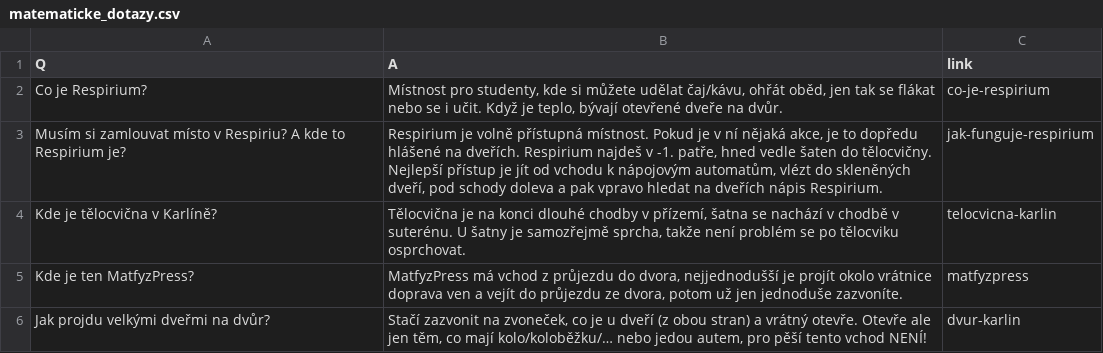
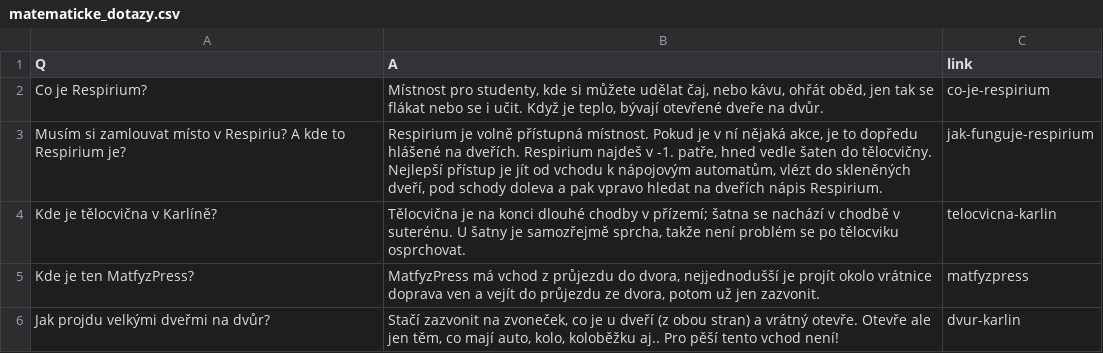
Before and after one commit to mff-skas/matfyzFAQ, a CSV file: questions_answers/matematicke_dotazy.csv, drawn as a sheet.

```diff
--- a/questions_answers/matematicke_dotazy.csv
+++ b/questions_answers/matematicke_dotazy.csv
@@ -1,6 +1,6 @@
 "Q","A","link"
-"Co je Respirium?","Místnost pro studenty, kde si můžete udělat čaj/kávu, ohřát oběd, jen tak se flákat nebo se i učit. Když je teplo, bývají otevřené dveře na dvůr.","co-je-respirium"
+"Co je Respirium?","Místnost pro studenty, kde si můžete udělat čaj, nebo kávu, ohřát oběd, jen tak se flákat nebo se i učit. Když je teplo, bývají otevřené dveře na dvůr.","co-je-respirium"
 "Musím si zamlouvat místo v Respiriu? A kde to Respirium je?","Respirium je volně přístupná místnost. Pokud je v ní nějaká akce, je to dopředu hlášené na dveřích. Respirium najdeš v -1. patře, hned vedle šaten do tělocvičny. Nejlepší přístup je jít od vchodu k nápojovým automatům, vlézt do skleněných dveří, pod schody doleva a pak vpravo hledat na dveřích nápis Respirium.","jak-funguje-respirium"
-"Kde je tělocvična v Karlíně?","Tělocvična je na konci dlouhé chodby v přízemí, šatna se nachází v chodbě v suterénu. U šatny je samozřejmě sprcha, takže není problém se po tělocviku osprchovat.","telocvicna-karlin"
-"Kde je ten MatfyzPress?","MatfyzPress má vchod z průjezdu do dvora, nejjednodušší je projít okolo vrátnice doprava ven a vejít do průjezdu ze dvora, potom už jen jednoduše zazvoníte.","matfyzpress"
-"Jak projdu velkými dveřmi na dvůr?","Stačí zazvonit na zvoneček, co je u dveří (z obou stran) a vrátný otevře. Otevře ale jen těm, co mají kolo/koloběžku/… nebo jedou autem, pro pěší tento vchod NENÍ!","dvur-karlin"
+"Kde je tělocvična v Karlíně?","Tělocvična je na konci dlouhé chodby v přízemí; šatna se nachází v chodbě v suterénu. U šatny je samozřejmě sprcha, takže není problém se po tělocviku osprchovat.","telocvicna-karlin"
+"Kde je ten MatfyzPress?","MatfyzPress má vchod z průjezdu do dvora, nejjednodušší je projít okolo vrátnice doprava ven a vejít do průjezdu ze dvora, potom už jen zazvonit.","matfyzpress"
+"Jak projdu velkými dveřmi na dvůr?","Stačí zazvonit na zvoneček, co je u dveří (z obou stran) a vrátný otevře. Otevře ale jen těm, co mají auto, kolo, koloběžku aj.. Pro pěší tento vchod není!","dvur-karlin"
```
Also changed, not shown: questions_answers/fyzikalni_dotazy.csv, questions_answers/informaticke_dotazy.csv, 3 other files.
